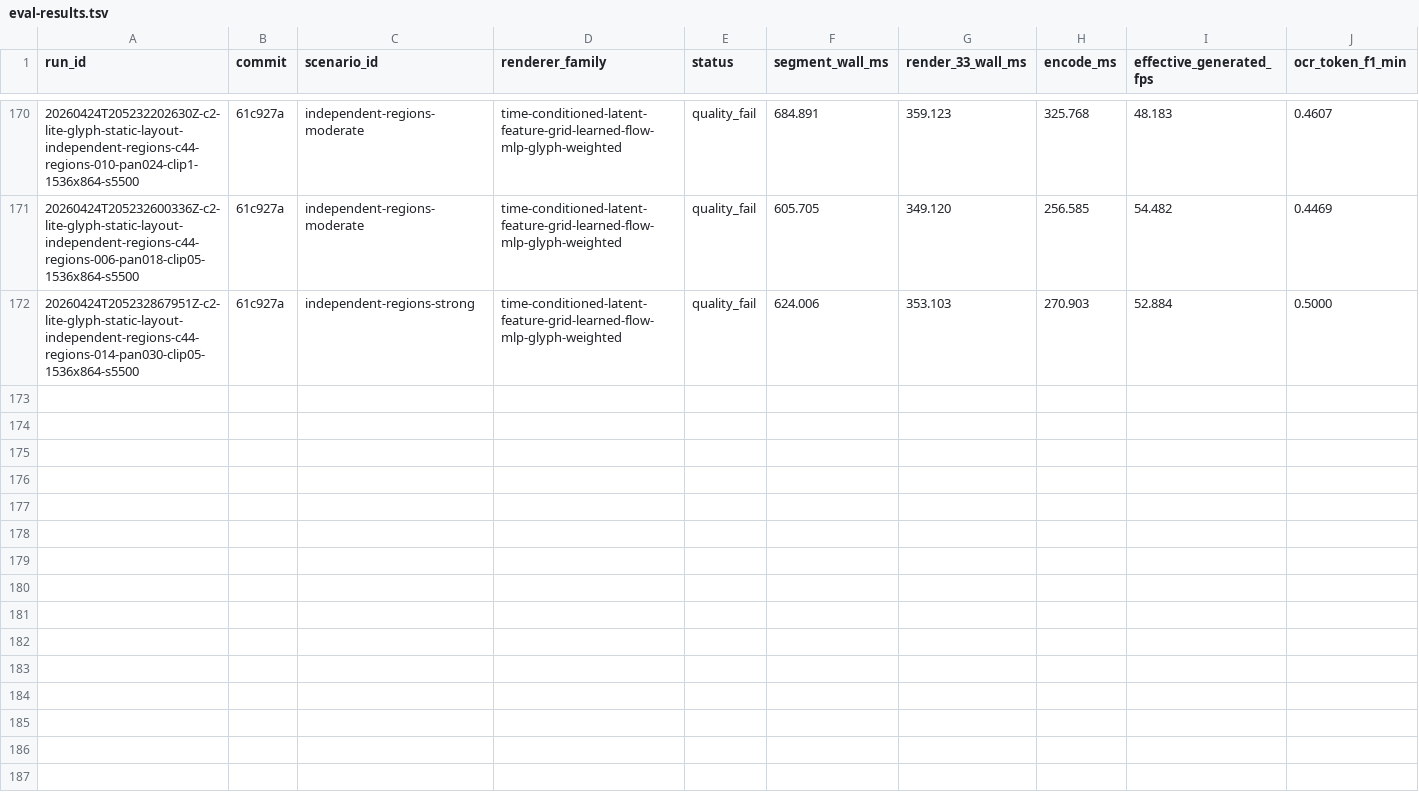
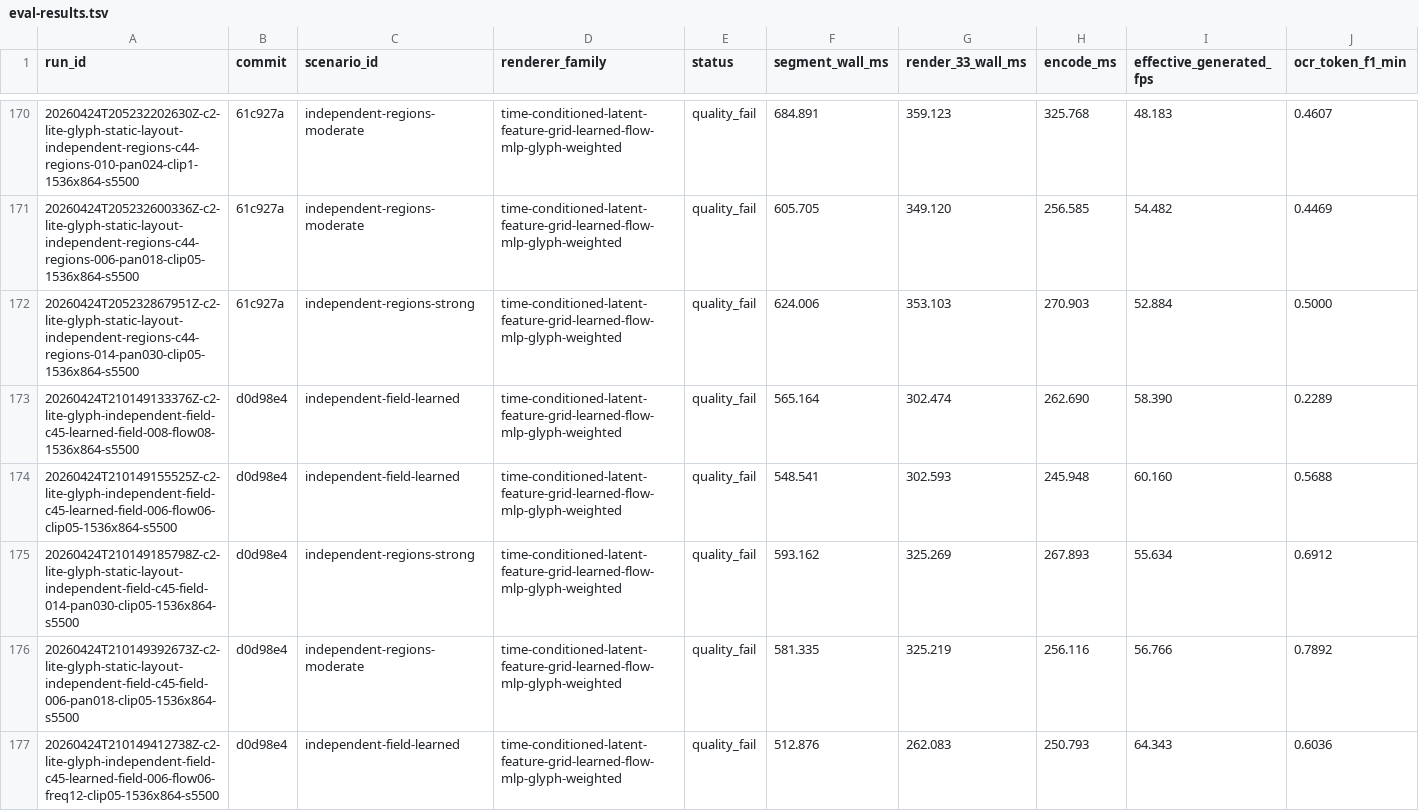
Before and after one commit to dennisonbertram/flipbook-research, a TSV file: docs/experiments/track-c/eval-results.tsv, drawn as a sheet; only a part is shown, gaps mark what is left out; rows hold the shown columns only; the diff covers the shown part only; the diff names each change by its address in the sheet, - before the commit and + after, or states it on an @@ line.

```diff
--- a/docs/experiments/track-c/eval-results.tsv
+++ b/docs/experiments/track-c/eval-results.tsv
+row 173: 20260424T210149133376Z-c2-lite-glyph-independent-field-c45-learned-field-008-flow08-1536x864-s5500 | d0d98e4 | independent-field-learned | time-conditioned-latent-feature-grid-learned-flow-mlp-glyph-weighted | quality_fail | 565.164 | 302.474 | 262.690 | 58.390 | 0.2289
+row 174: 20260424T210149155525Z-c2-lite-glyph-independent-field-c45-learned-field-006-flow06-clip05-1536x864-s5500 | d0d98e4 | independent-field-learned | time-conditioned-latent-feature-grid-learned-flow-mlp-glyph-weighted | quality_fail | 548.541 | 302.593 | 245.948 | 60.160 | 0.5688
+row 175: 20260424T210149185798Z-c2-lite-glyph-static-layout-independent-field-c45-field-014-pan030-clip05-1536x864-s5500 | d0d98e4 | independent-regions-strong | time-conditioned-latent-feature-grid-learned-flow-mlp-glyph-weighted | quality_fail | 593.162 | 325.269 | 267.893 | 55.634 | 0.6912
+row 176: 20260424T210149392673Z-c2-lite-glyph-static-layout-independent-field-c45-field-006-pan018-clip05-1536x864-s5500 | d0d98e4 | independent-regions-moderate | time-conditioned-latent-feature-grid-learned-flow-mlp-glyph-weighted | quality_fail | 581.335 | 325.219 | 256.116 | 56.766 | 0.7892
+row 177: 20260424T210149412738Z-c2-lite-glyph-independent-field-c45-learned-field-006-flow06-freq12-clip05-1536x864-s5500 | d0d98e4 | independent-field-learned | time-conditioned-latent-feature-grid-learned-flow-mlp-glyph-weighted | quality_fail | 512.876 | 262.083 | 250.793 | 64.343 | 0.6036
```
Also changed, not shown: 5 added rows elsewhere in this file, docs/experiments/track-c/results.tsv, 16 other files.
